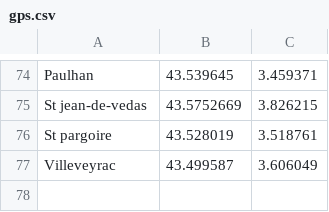
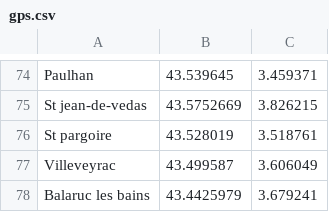
Before and after one commit to gotsunami/businfo-android, a CSV file: cli/gps.csv, drawn as a sheet; only a part is shown, gaps mark what is left out; the diff names each change by its address in the sheet, - before the commit and + after, or states it on an @@ line.

```diff
--- a/cli/gps.csv
+++ b/cli/gps.csv
+row 78: Balaruc les bains | 43.4425979 | 3.679241
```
Also changed, not shown: 1 other file.
